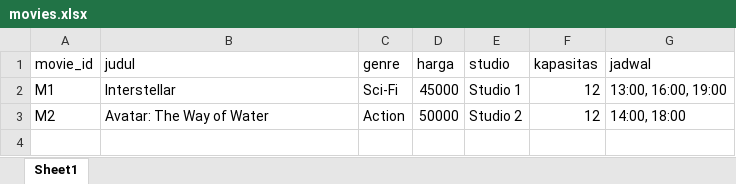
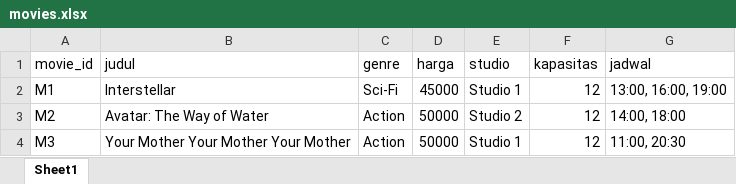
Before and after one commit to isnadaiyan28/Aplikasi-Reservasi-Tiket-Bioskop, an Excel workbook: data/movies.xlsx, sheet Sheet1, drawn as a sheet; values as stored, in another font and other column widths than the file's, no borders; the diff names each change by its address in the sheet, - before the commit and + after, or states it on an @@ line.

```diff
--- a/data/movies.xlsx (sheet Sheet1)
+++ b/data/movies.xlsx (sheet Sheet1)
+row 4: M3 | Your Mother Your Mother Your Mother | Action | 50000 | Studio 1 | 12 | 11:00, 20:30
```
Also changed, not shown: data/transactions.xlsx, data/users.xlsx.
